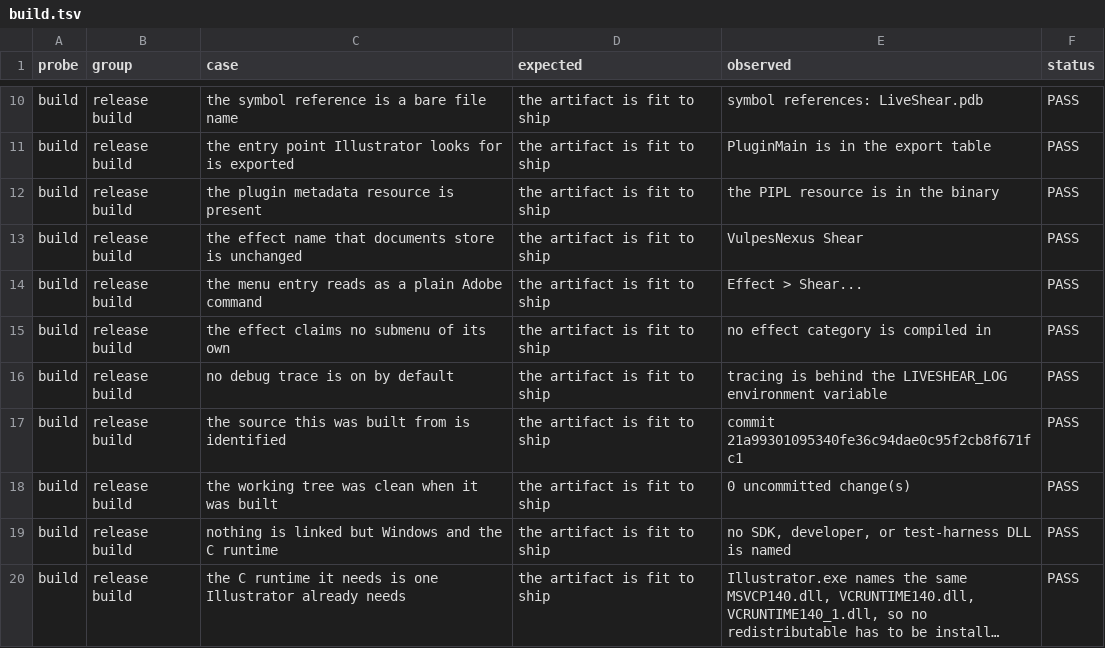
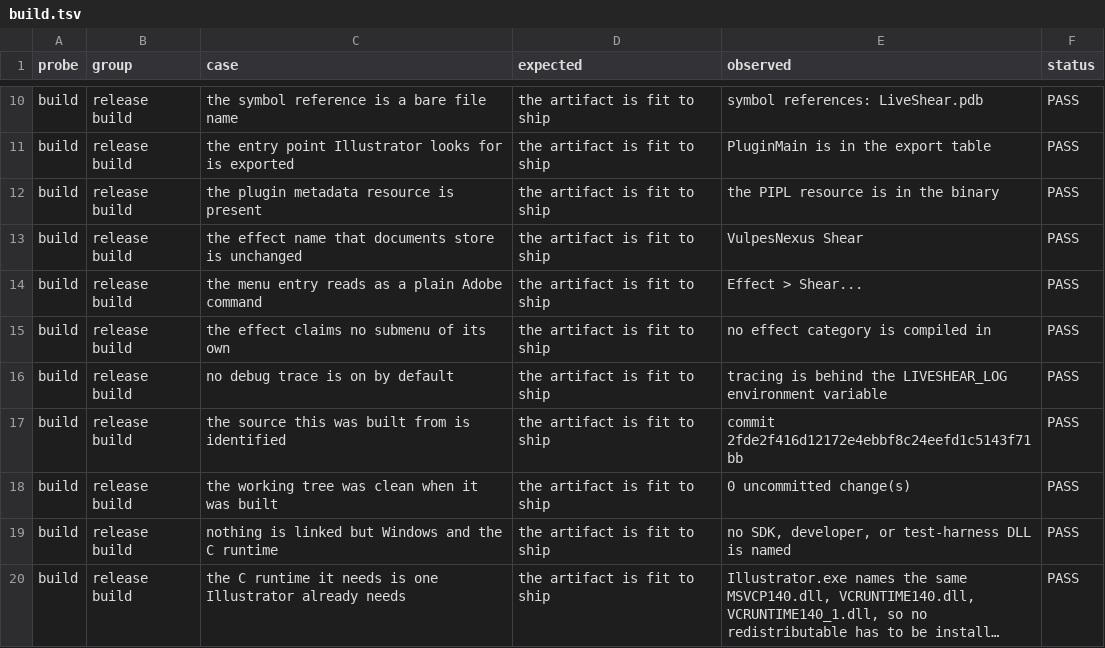
Before and after one commit to VulpesNexus/liveshear, a TSV file: docs/evidence/build.tsv, drawn as a sheet; only a part is shown, gaps mark what is left out; long unchanged cells end in ….

```diff
--- a/docs/evidence/build.tsv
+++ b/docs/evidence/build.tsv
@@ -16,3 +16,3 @@ build	release build	the effect claims no submenu of its own	the artifact is fit
 build	release build	no debug trace is on by default	the artifact is fit to ship	tracing is behind the LIVESHEAR_LOG environment variable	PASS
-build	release build	the source this was built from is identified	the artifact is fit to ship	commit 21a99301095340fe36c94dae0c95f2cb8f671fc1	PASS
+build	release build	the source this was built from is identified	the artifact is fit to ship	commit 2fde2f416d12172e4ebbf8c24eefd1c5143f71bb	PASS
 build	release build	the working tree was clean when it was built	the artifact is fit to ship	0 uncommitted change(s)	PASS
```
Also changed, not shown: docs/evidence/blend.tsv, docs/evidence/dialog.tsv, 28 other files.
